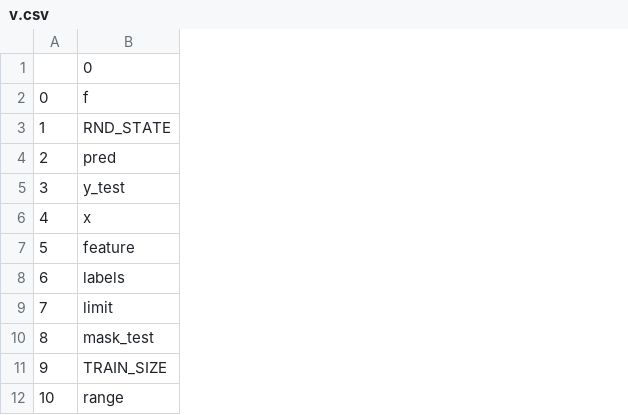
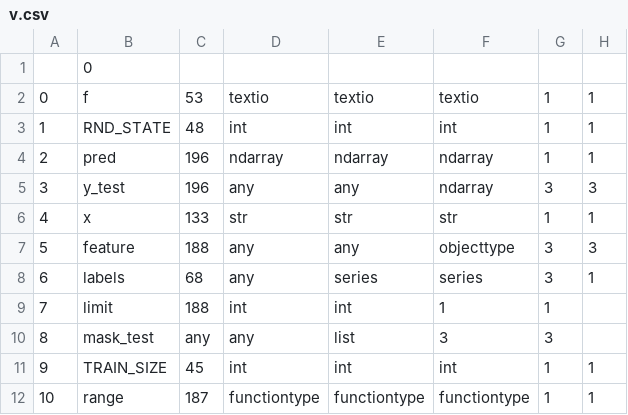
Before and after one commit to civilTANG/TASINFER, a CSV file: kaggle_code/2018-hse-ml-competion-02/v.csv, drawn as a sheet; only a part is shown; the diff names each change by its address in the sheet, - before the commit and + after, or states it on an @@ line.

Commit message:
to verify the data_type by manual

```diff
--- a/kaggle_code/2018-hse-ml-competion-02/v.csv
+++ b/kaggle_code/2018-hse-ml-competion-02/v.csv
+column C, rows 2-12: 53 | 48 | 196 | 196 | 133 | 188 | 68 | 188 | any | 45 | 187
+column D, rows 2-12: textio | int | ndarray | any | str | any | any | int | any | int | functiontype
+column E, rows 2-12: textio | int | ndarray | any | str | any | series | int | list | int | functiontype
+column F, rows 2-12: textio | int | ndarray | ndarray | str | objecttype | series | 1 | 3 | int | functiontype
+column G, rows 2-12: 1 | 1 | 1 | 3 | 1 | 3 | 3 | 1 | 3 | 1 | 1
+column H, rows 2-12: 1 | 1 | 1 | 3 | 1 | 3 | 1 |  |  | 1 | 1
```
